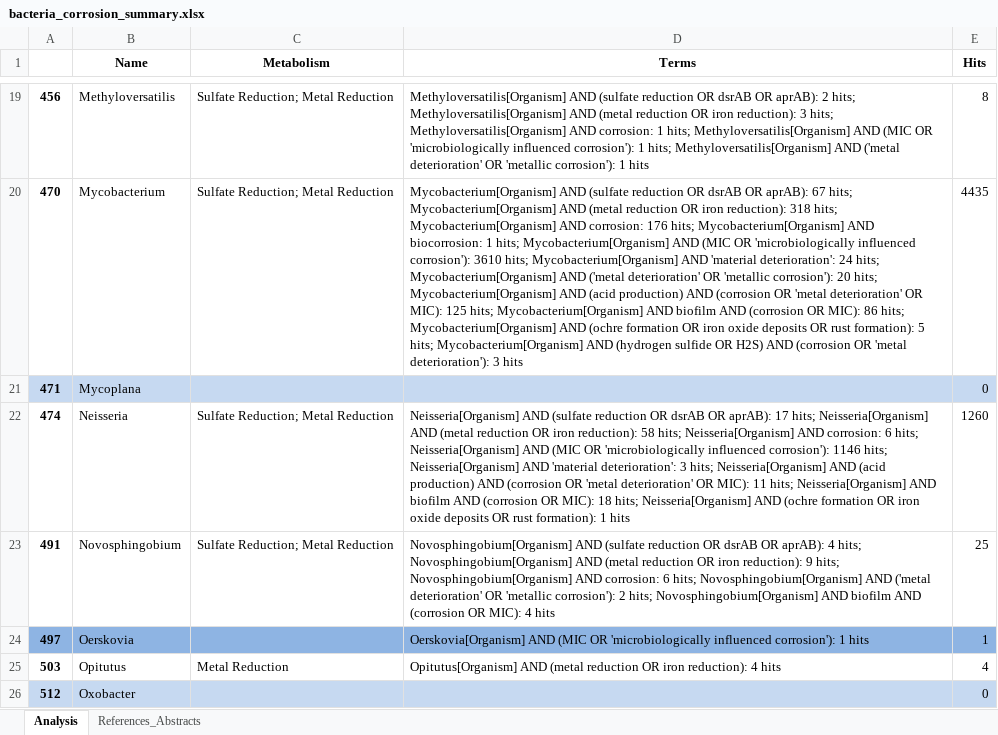
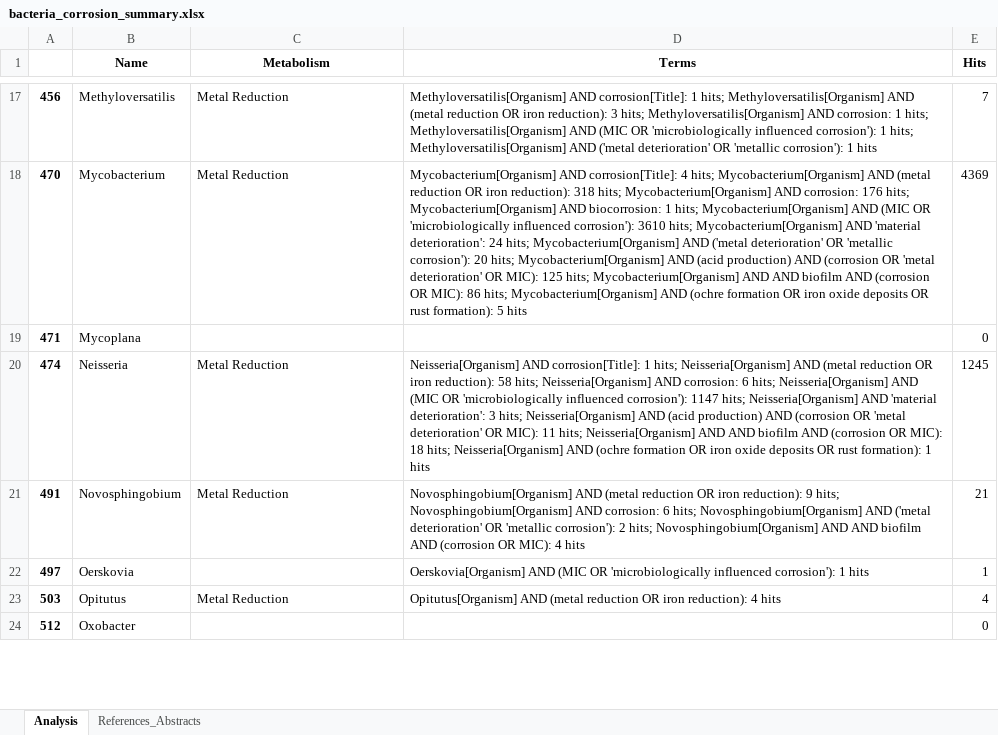
Before and after one commit to MagicAlex238/2_Micro, an Excel workbook: data_Ref/bacteria_corrosion_summary.xlsx, sheet Analysis, drawn as a sheet; only a part is shown, gaps mark what is left out; values as stored, in another font and other column widths than the file's, no borders; addresses are those after the commit; the diff covers the shown part only; the diff names each change by its address in the sheet, - before the commit and + after, or states it on an @@ line.

```diff
--- a/data_Ref/bacteria_corrosion_summary.xlsx (sheet Analysis)
+++ b/data_Ref/bacteria_corrosion_summary.xlsx (sheet Analysis)
-C17:C18 (Metabolism): Sulfate Reduction; Metal Reduction
+C17:C18 (Metabolism): Metal Reduction
-D17 (Terms): Methyloversatilis[Organism] AND (sulfate reduction OR dsrAB OR aprAB): 2 hits; Methyloversatilis[Organism]…
+D17 (Terms): Methyloversatilis[Organism] AND corrosion[Title]: 1 hits; Methyloversatilis[Organism]…
-E17 (Hits): 8
+E17 (Hits): 7
-D18 (Terms): Mycobacterium[Organism] AND (sulfate reduction OR dsrAB OR aprAB): 67 hits; Mycobacterium[Organism] AND (metal reduction OR iron reduction): 318 hits; Mycobacterium[Organism] AND corrosion: 176 hits; Mycobacterium[Organism] AND biocorrosion: 1 hits; Mycobacterium[Organism] AND (MIC OR 'microbiologically influenced corrosion'): 3610 hits; Mycobacterium[Organism] AND 'material deterioration': 24 hits; Mycobacterium[Organism] AND ('metal deterioration' OR 'metallic corrosion'): 20 hits; Mycobacterium[Organism] AND (acid production) AND (corrosion OR 'metal deterioration' OR MIC): 125 hits; Mycobacterium[Organism] AND biofilm AND (corrosion OR MIC): 86 hits; Mycobacterium[Organism] AND (ochre formation OR iron oxide deposits OR rust formation): 5 hits; Mycobacterium[Organism] AND (hydrogen sulfide OR H2S) AND (corrosion OR 'metal deterioration'): 3 hits
+D18 (Terms): Mycobacterium[Organism] AND corrosion[Title]: 4 hits; Mycobacterium[Organism] AND (metal reduction OR iron reduction): 318 hits; Mycobacterium[Organism] AND corrosion: 176 hits; Mycobacterium[Organism] AND biocorrosion: 1 hits; Mycobacterium[Organism] AND (MIC OR 'microbiologically influenced corrosion'): 3610 hits; Mycobacterium[Organism] AND 'material deterioration': 24 hits; Mycobacterium[Organism] AND ('metal deterioration' OR 'metallic corrosion'): 20 hits; Mycobacterium[Organism] AND (acid production) AND (corrosion OR 'metal deterioration' OR MIC): 125 hits; Mycobacterium[Organism] AND AND biofilm AND (corrosion OR MIC): 86 hits; Mycobacterium[Organism] AND (ochre formation OR iron oxide deposits OR rust formation): 5 hits
-E18 (Hits): 4435
+E18 (Hits): 4369
-A19:E19 fill: #C6D9F1
+A19:E19 fill: none
-C20:C21 (Metabolism): Sulfate Reduction; Metal Reduction
+C20:C21 (Metabolism): Metal Reduction
-D20 (Terms): Neisseria[Organism] AND (sulfate reduction OR dsrAB OR aprAB): 17 hits; Neisseria[Organism] AND (metal reduction OR iron reduction): 58 hits; Neisseria[Organism] AND corrosion: 6 hits; Neisseria[Organism] AND (MIC OR 'microbiologically influenced corrosion'): 1146 hits; Neisseria[Organism] AND 'material deterioration': 3 hits; Neisseria[Organism] AND (acid production) AND (corrosion OR 'metal deterioration' OR MIC): 11 hits; Neisseria[Organism] AND biofilm…
+D20 (Terms): Neisseria[Organism] AND corrosion[Title]: 1 hits; Neisseria[Organism] AND (metal reduction OR iron reduction): 58 hits; Neisseria[Organism] AND corrosion: 6 hits; Neisseria[Organism] AND (MIC OR 'microbiologically influenced corrosion'): 1147 hits; Neisseria[Organism] AND 'material deterioration': 3 hits; Neisseria[Organism] AND (acid production) AND (corrosion OR 'metal deterioration' OR MIC): 11 hits; Neisseria[Organism] AND AND biofilm…
-E20 (Hits): 1260
+E20 (Hits): 1245
-D21 (Terms): Novosphingobium[Organism] AND (sulfate reduction OR dsrAB OR aprAB): 4 hits; Novosphingobium[Organism] AND (metal reduction OR iron reduction): 9 hits; Novosphingobium[Organism] AND corrosion: 6 hits; Novosphingobium[Organism] AND ('metal deterioration' OR 'metallic corrosion'): 2 hits; Novosphingobium[Organism] AND biofilm…
+D21 (Terms): Novosphingobium[Organism] AND (metal reduction OR iron reduction): 9 hits; Novosphingobium[Organism] AND corrosion: 6 hits; Novosphingobium[Organism] AND ('metal deterioration' OR 'metallic corrosion'): 2 hits; Novosphingobium[Organism] AND AND biofilm…
-E21 (Hits): 25
+E21 (Hits): 21
-A22:E22 fill: #8EB4E3
+A22:E22 fill: none
-A24:E24 fill: #C6D9F1
+A24:E24 fill: none
```
Also changed, not shown: 2 removed rows, 49 edited cells and cell formats elsewhere in this sheet, sheet References_Abstracts, 32 other files.
